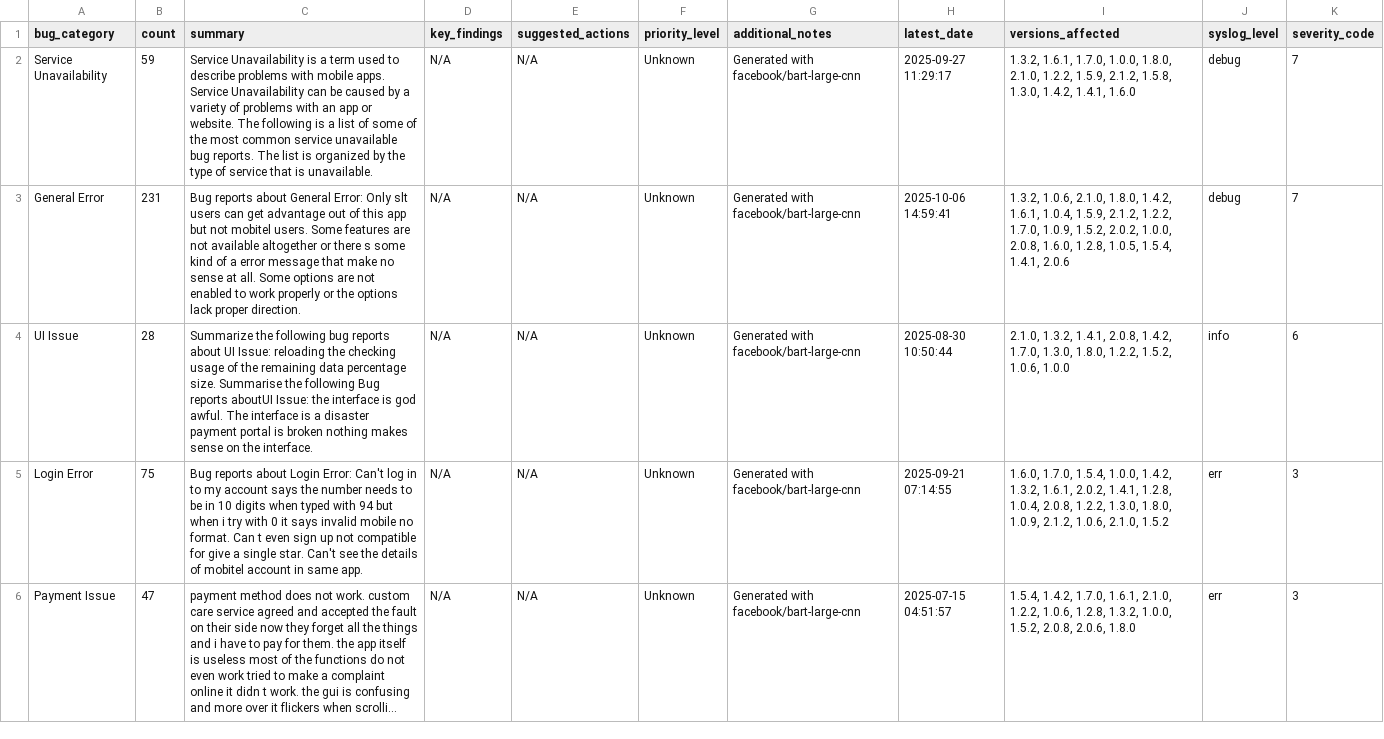
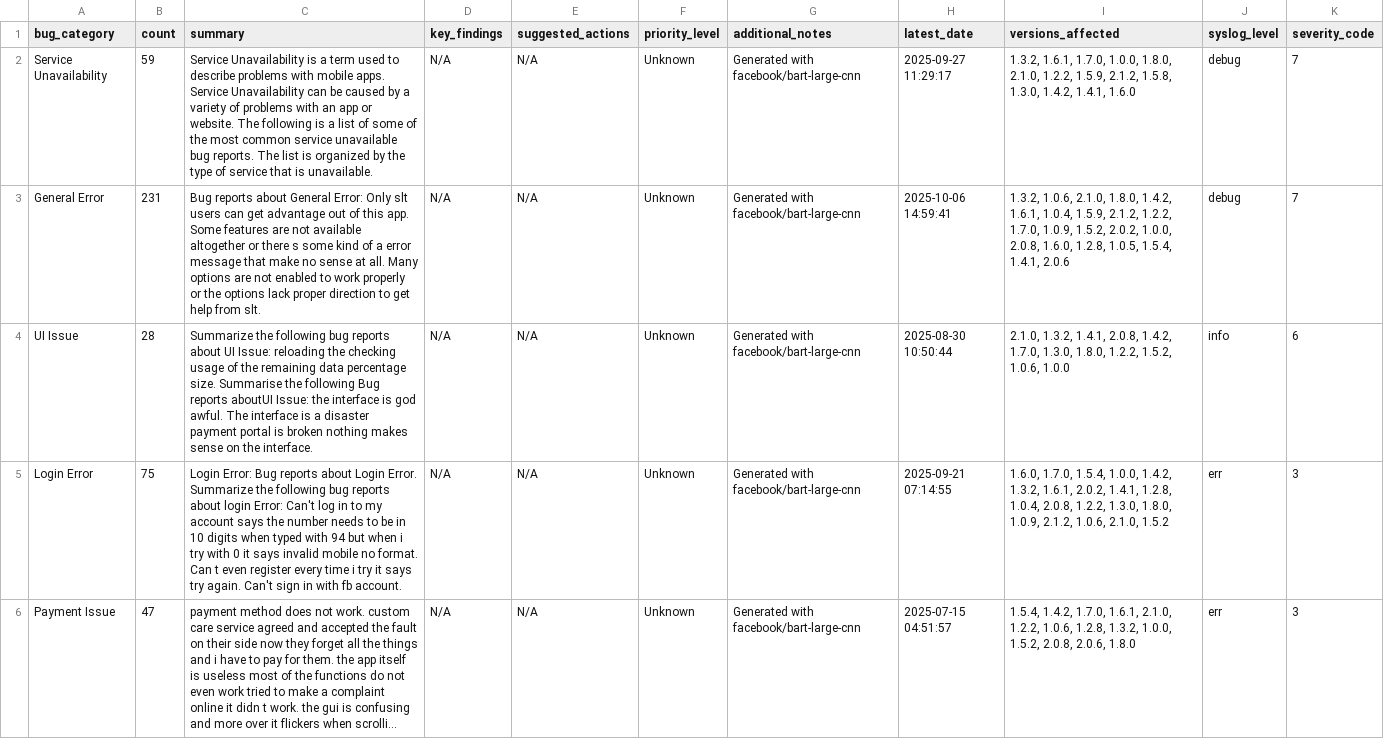
Before and after one commit to kaan84k/slt-bug-analytics-dashboard, a CSV file: data/developer_bug_summaries.csv, drawn as a sheet; only a part is shown; long unchanged cells end in …; the diff covers the shown part only; the diff names each change by its address in the sheet, - before the commit and + after, or states it on an @@ line.

```diff
--- a/data/developer_bug_summaries.csv
+++ b/data/developer_bug_summaries.csv
-C3 (summary): …of this app but not mobitel users. Some features are not available altogether or there s some kind of a error message that make no sense at all. Some options are not enabled to work properly or the options lack proper direction.
+C3 (summary): …of this app. Some features are not available altogether or there s some kind of a error message that make no sense at all. Many options are not enabled to work properly or the options lack proper direction to get help from slt.
-C5 (summary): Bug reports about Login Error: Can't log in to my account says the number needs to be in 10 digits when typed with 94 but when i try with 0 it says invalid mobile no format. Can t even sign up not compatible for give a single star. Can't see the details of mobitel account in same app.
+C5 (summary): Login Error: Bug reports about Login Error. Summarize the following bug reports about login Error: Can't log in to my account says the number needs to be in 10 digits when typed with 94 but when i try with 0 it says invalid mobile no format. Can t even register every time i try it says try again. Can't sign in with fb account.
```
Also changed, not shown: 1 edited cell elsewhere in this file, data/bug_predictions.csv, data/categorized_bugs.csv, 4 other files.
